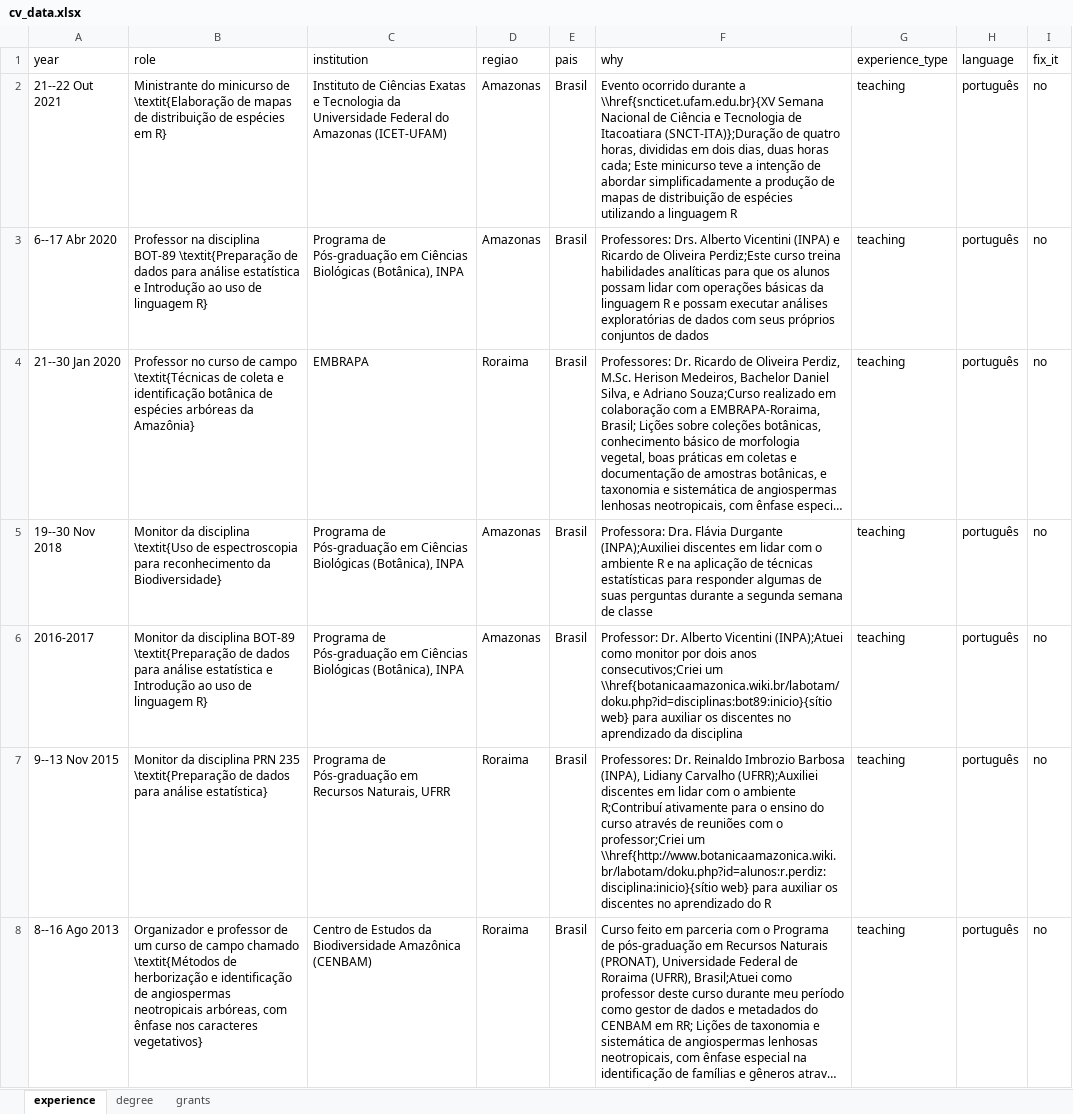
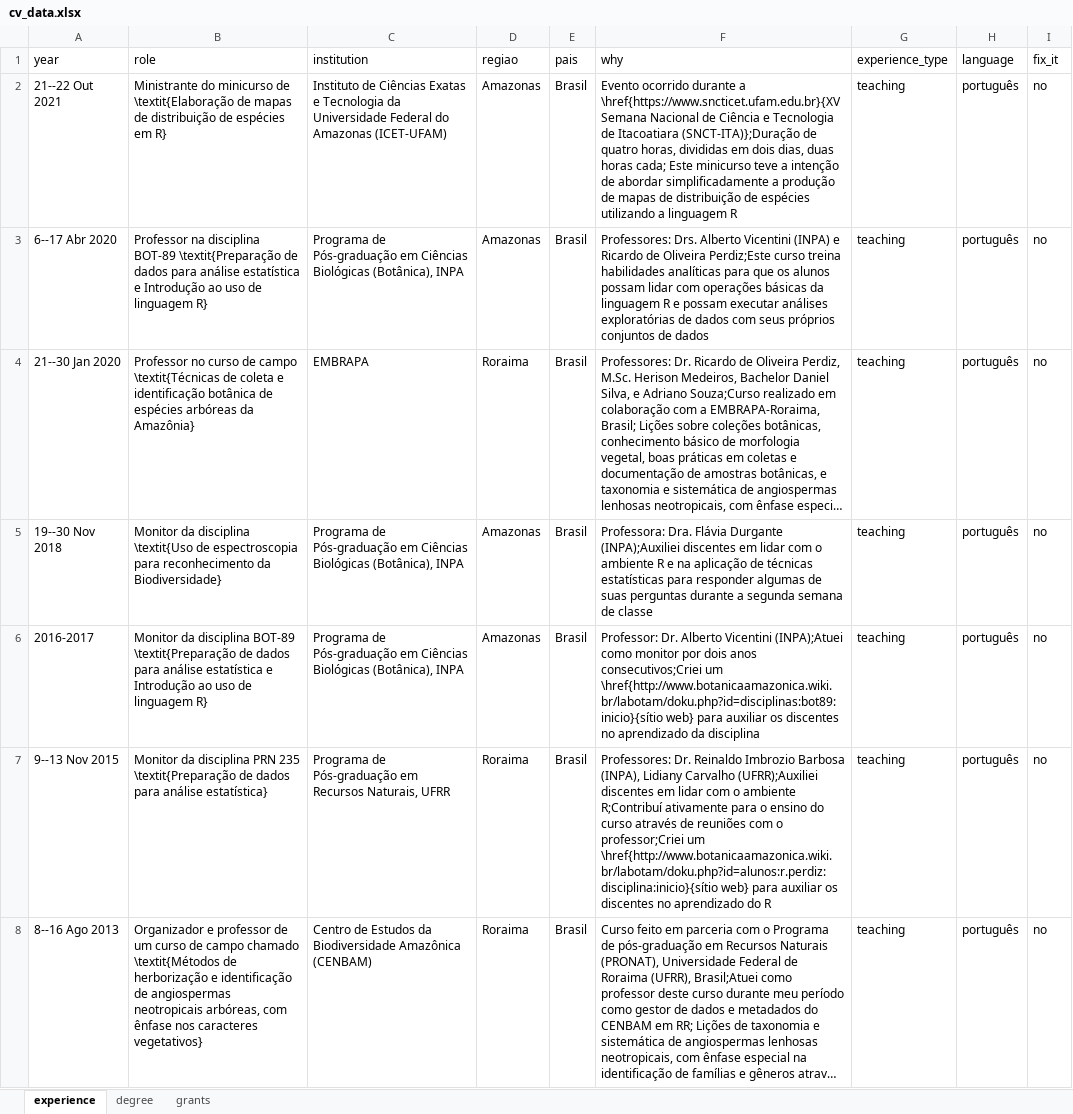
Before and after one commit to ricoperdiz/CV, an Excel workbook: cv_data.xlsx, sheet experience, drawn as a sheet; only a part is shown; long unchanged cells end in …; values as stored, in another font and other column widths than the file's, no borders; the diff covers the shown part only; the diff names each change by its address in the sheet, - before the commit and + after, or states it on an @@ line.

```diff
--- a/cv_data.xlsx (sheet experience)
+++ b/cv_data.xlsx (sheet experience)
-F2 (why): …durante a \\href{sncticet.ufam.edu.br}{XV Semana Nacional…
+F2 (why): …durante a \href{https://www.sncticet.ufam.edu.br}{XV Semana Nacional…
-F6 (why): …consecutivos;Criei um \\href{botanicaamazonica.wiki.br/labotam/doku.php?id=disciplinas:bot89:inicio}{sítio web} para…
+F6 (why): …consecutivos;Criei um \href{http://www.botanicaamazonica.wiki.br/labotam/doku.php?id=disciplinas:bot89:inicio}{sítio web} para…
-F7 (why): …professor;Criei um \\href{http://www.botanicaamazonica.wiki.br/labotam/doku.php?id=alunos:r.perdiz:disciplina:inicio}{sítio web} para…
+F7 (why): …professor;Criei um \href{http://www.botanicaamazonica.wiki.br/labotam/doku.php?id=alunos:r.perdiz:disciplina:inicio}{sítio web} para…
```
Also changed, not shown: 3 edited cells elsewhere in this sheet, 10 other files.
